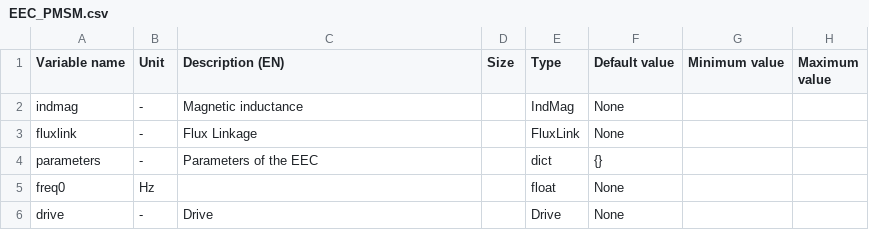
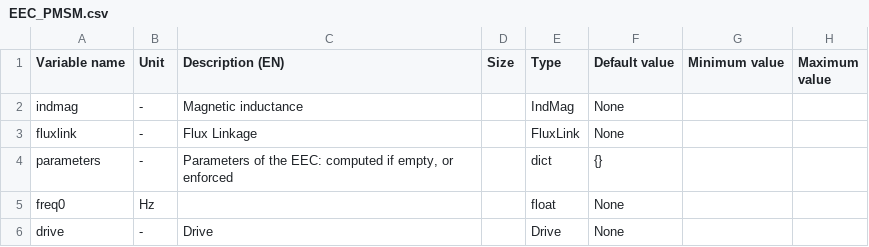
Before and after one commit to Eomys/pyleecan, a CSV file: pyleecan/Generator/ClassesRef/Simulation/EEC_PMSM.csv, drawn as a sheet; only a part is shown; the diff names each change by its address in the sheet, - before the commit and + after, or states it on an @@ line.

```diff
--- a/pyleecan/Generator/ClassesRef/Simulation/EEC_PMSM.csv
+++ b/pyleecan/Generator/ClassesRef/Simulation/EEC_PMSM.csv
-C4 (Description (EN)): Parameters of the EEC
+C4 (Description (EN)): Parameters of the EEC: computed if empty, or enforced
```
Also changed, not shown: pyleecan/Generator/ClassesRef/Simulation/FluxLink.csv, pyleecan/Generator/ClassesRef/Simulation/IndMag.csv, 38 other files.
